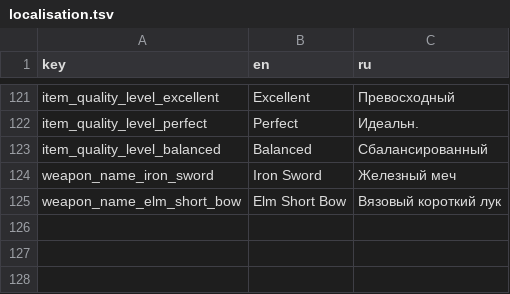
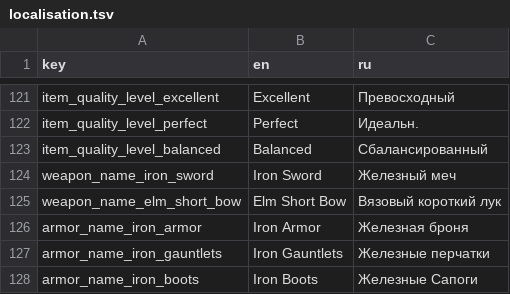
Before and after one commit to TWilliamHawke/RougeLike-Prototype, a TSV file: Assets/Resources/localisation.tsv, drawn as a sheet; only a part is shown, gaps mark what is left out; the diff names each change by its address in the sheet, - before the commit and + after, or states it on an @@ line.

Commit message:
added armor quality

```diff
--- a/Assets/Resources/localisation.tsv
+++ b/Assets/Resources/localisation.tsv
+row 126: armor_name_iron_armor | Iron Armor | Железная броня
+row 127: armor_name_iron_gauntlets | Iron Gauntlets | Железные перчатки
+row 128: armor_name_iron_boots | Iron Boots | Железные Сапоги
```
Also changed, not shown: 34 other files.
